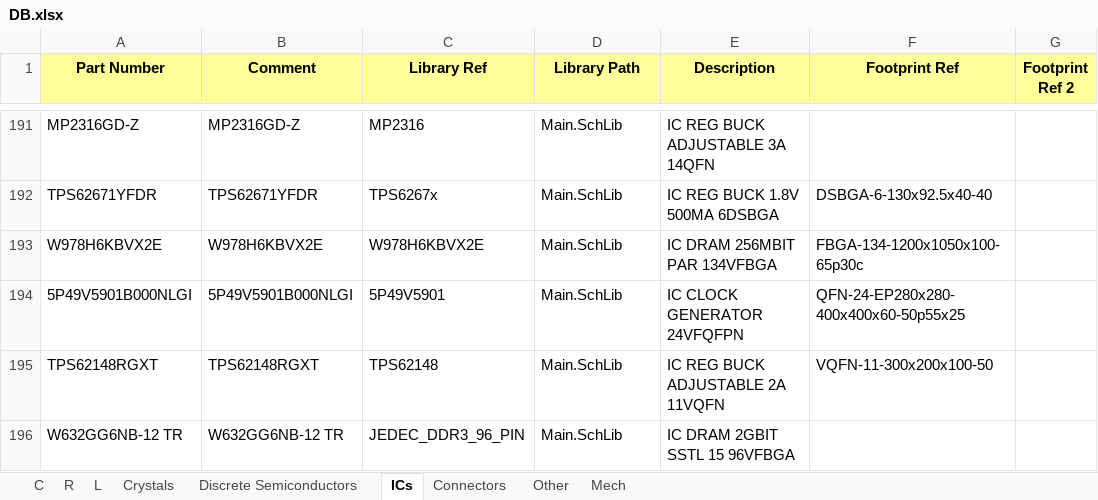
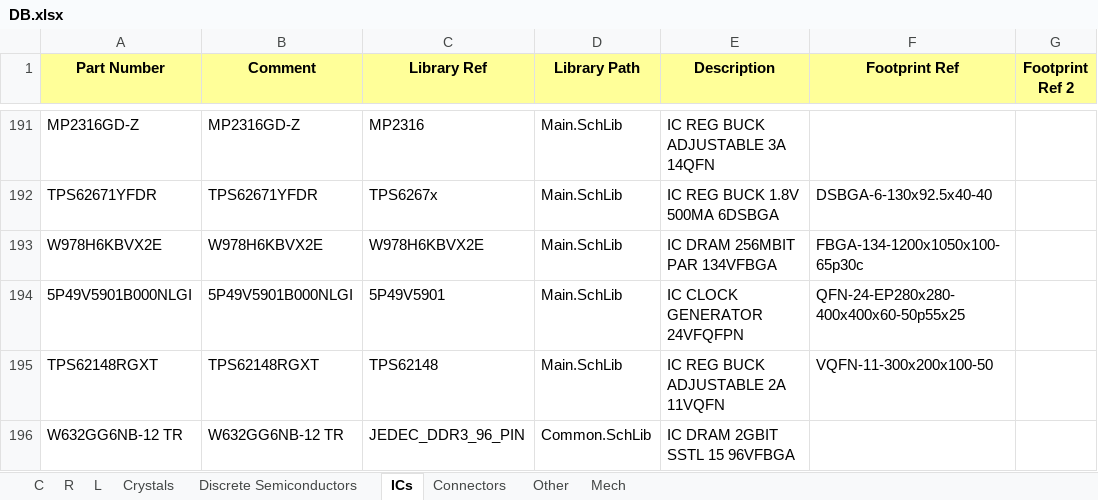
Before and after one commit to User330639/LIBS, an Excel workbook: Altium/DB.xlsx, sheet ICs, drawn as a sheet; only a part is shown, gaps mark what is left out; values as stored, in another font and other column widths than the file's, no borders; charts and pictures not drawn; the diff names each change by its address in the sheet, - before the commit and + after, or states it on an @@ line.

Commit message:
DDR3 symbol library assignment fix

```diff
--- a/Altium/DB.xlsx (sheet ICs)
+++ b/Altium/DB.xlsx (sheet ICs)
-D196 (Library Path): Main.SchLib
+D196 (Library Path): Common.SchLib
```
